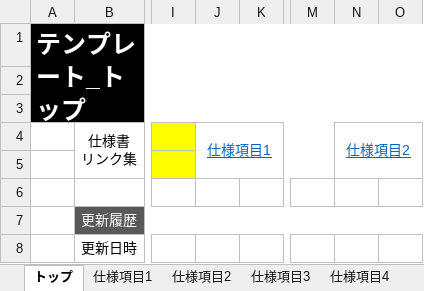
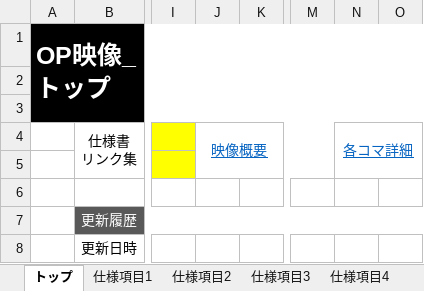
Before and after one commit to YuyaNakao/CSDC, an Excel workbook: 仕様書/【CSDC】11_OP映像.xlsx, sheet トップ, drawn as a sheet; only a part is shown, gaps mark what is left out; values as stored, in another font and other column widths than the file's, no borders; the diff names each change by its address in the sheet, - before the commit and + after, or states it on an @@ line.

```diff
--- a/仕様書/【CSDC】11_OP映像.xlsx (sheet トップ)
+++ b/仕様書/【CSDC】11_OP映像.xlsx (sheet トップ)
-A1: テンプレート_トップ
+A1: OP映像_トップ
-J4: 仕様項目1
+J4: 映像概要
-N4: 仕様項目2
+N4: 各コマ詳細
```
Also changed, not shown: sheet 仕様項目1, sheet 仕様項目2.
